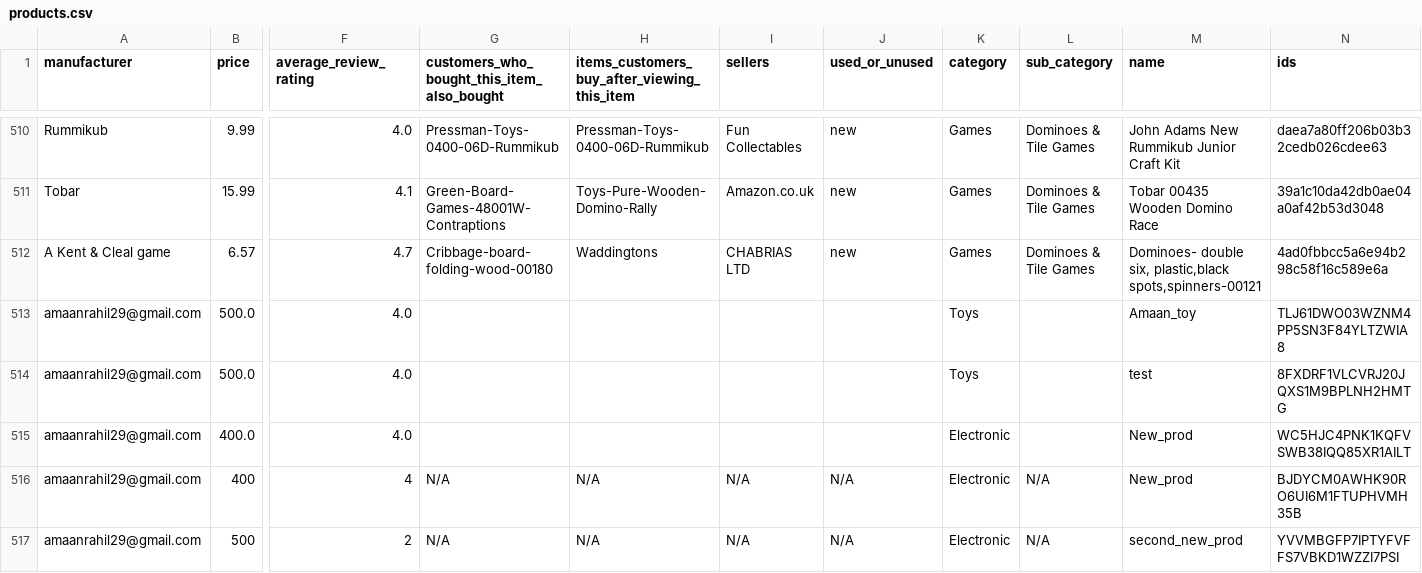
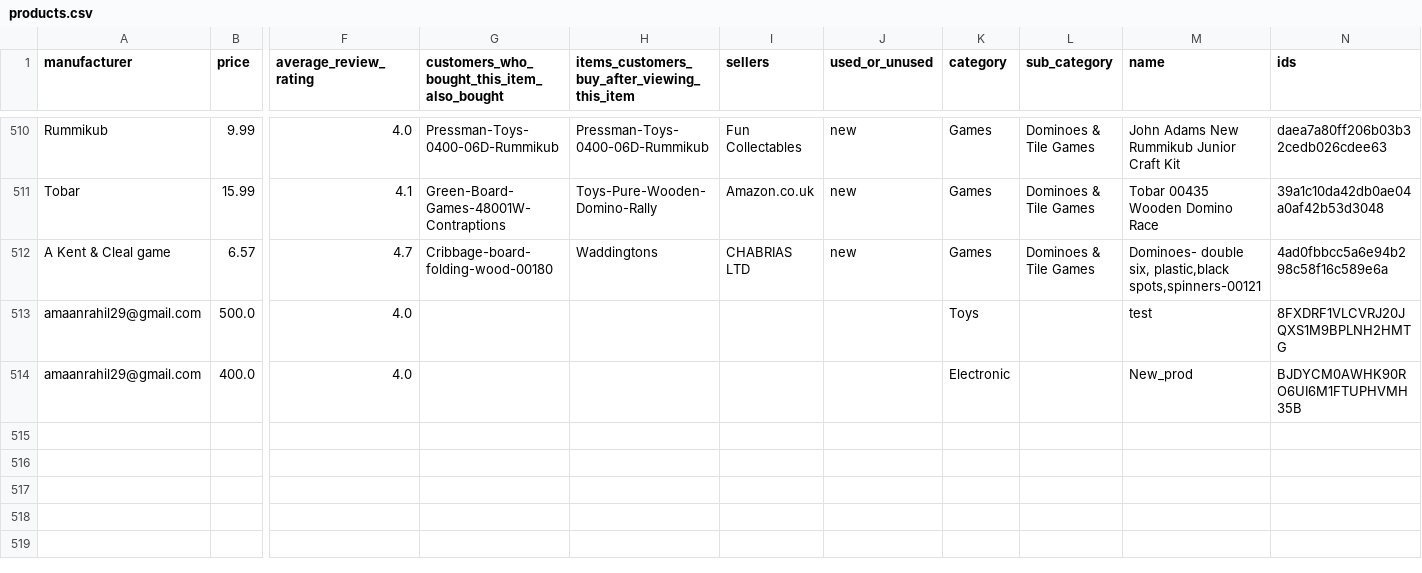
Before and after one commit to rainmaker29/Toy-Store-SQL-Server, a CSV file: products.csv, drawn as a sheet; only a part is shown, gaps mark what is left out; removed rows and columns are numbered as before the commit, all else as after; rows hold the shown columns only; the diff names each change by its address in the sheet, - before the commit and + after, or states it on an @@ line.

```diff
--- a/products.csv
+++ b/products.csv
-row 513: amaanrahil29@gmail.com | 500.0 | 4.0 |  |  |  |  | Toys |  | Amaan_toy | TLJ61DWO03WZNM4PP5SN3F84YLTZWIA8
-N514 (ids): WC5HJC4PNK1KQFVSWB38IQQ85XR1AILT
+N514 (ids): BJDYCM0AWHK90RO6UI6M1FTUPHVMH35B
-row 516: amaanrahil29@gmail.com | 400 | 4 | N/A | N/A | N/A | N/A | Electronic | N/A | New_prod | BJDYCM0AWHK90RO6UI6M1FTUPHVMH35B
-row 517: amaanrahil29@gmail.com | 500 | 2 | N/A | N/A | N/A | N/A | Electronic | N/A | second_new_prod | YVVMBGFP7IPTYFVFFS7VBKD1WZZI7PSI
```
Also changed, not shown: 5 other files.
